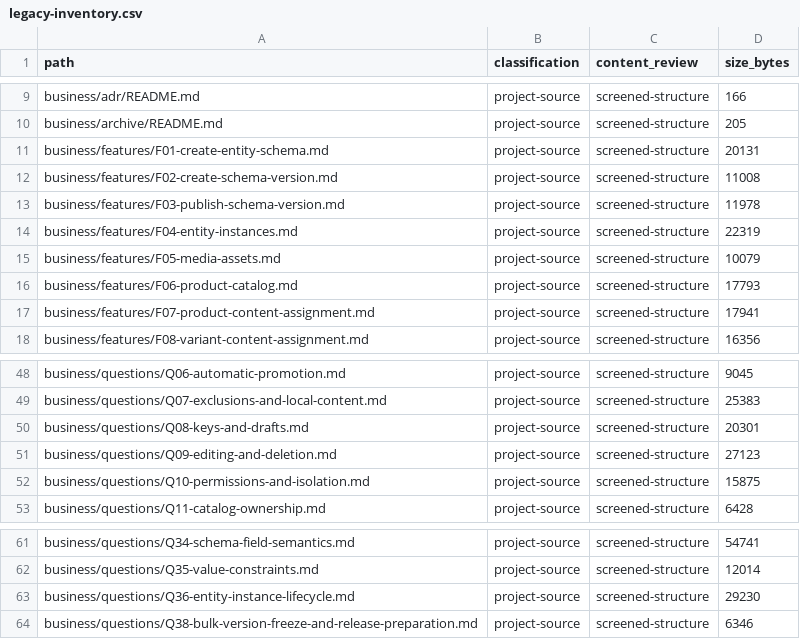
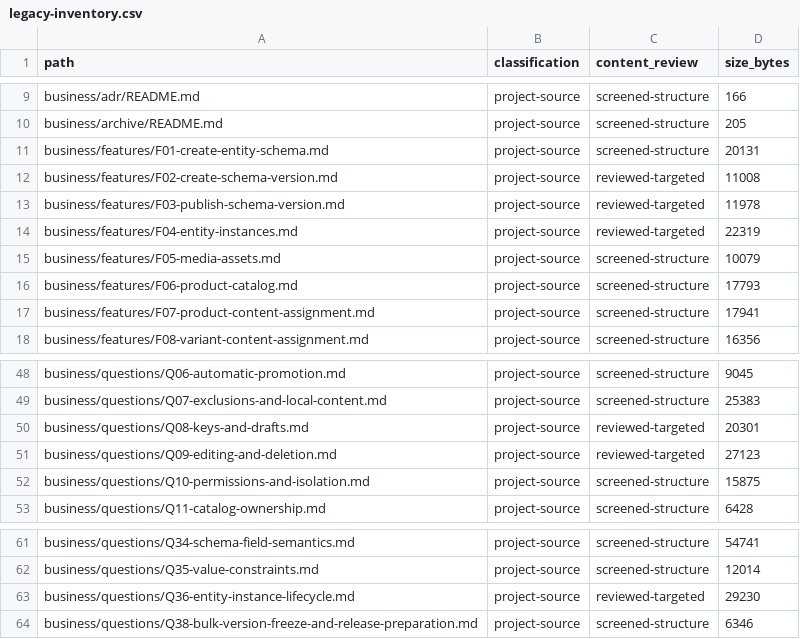
Before and after one commit to Spooffit/docs-boilerplate, a CSV file: docs/audit/legacy-inventory.csv, drawn as a sheet; only a part is shown, gaps mark what is left out.

```diff
--- a/docs/audit/legacy-inventory.csv
+++ b/docs/audit/legacy-inventory.csv
@@ -11,5 +11,5 @@ business/archive/README.md,project-source,screened-structure,205
 business/features/F01-create-entity-schema.md,project-source,screened-structure,20131
-business/features/F02-create-schema-version.md,project-source,screened-structure,11008
-business/features/F03-publish-schema-version.md,project-source,screened-structure,11978
-business/features/F04-entity-instances.md,project-source,screened-structure,22319
+business/features/F02-create-schema-version.md,project-source,reviewed-targeted,11008
+business/features/F03-publish-schema-version.md,project-source,reviewed-targeted,11978
+business/features/F04-entity-instances.md,project-source,reviewed-targeted,22319
 business/features/F05-media-assets.md,project-source,screened-structure,10079
@@ -49,4 +49,4 @@ business/questions/Q06-automatic-promotion.md,project-source,screened-structure,
 business/questions/Q07-exclusions-and-local-content.md,project-source,screened-structure,25383
-business/questions/Q08-keys-and-drafts.md,project-source,screened-structure,20301
-business/questions/Q09-editing-and-deletion.md,project-source,screened-structure,27123
+business/questions/Q08-keys-and-drafts.md,project-source,reviewed-targeted,20301
+business/questions/Q09-editing-and-deletion.md,project-source,reviewed-targeted,27123
 business/questions/Q10-permissions-and-isolation.md,project-source,screened-structure,15875
@@ -62,3 +62,3 @@ business/questions/Q34-schema-field-semantics.md,project-source,screened-structu
 business/questions/Q35-value-constraints.md,project-source,screened-structure,12014
-business/questions/Q36-entity-instance-lifecycle.md,project-source,screened-structure,29230
+business/questions/Q36-entity-instance-lifecycle.md,project-source,reviewed-targeted,29230
 business/questions/Q38-bulk-version-freeze-and-release-preparation.md,project-source,screened-structure,6346
```
Also changed, not shown: 8 other files.
